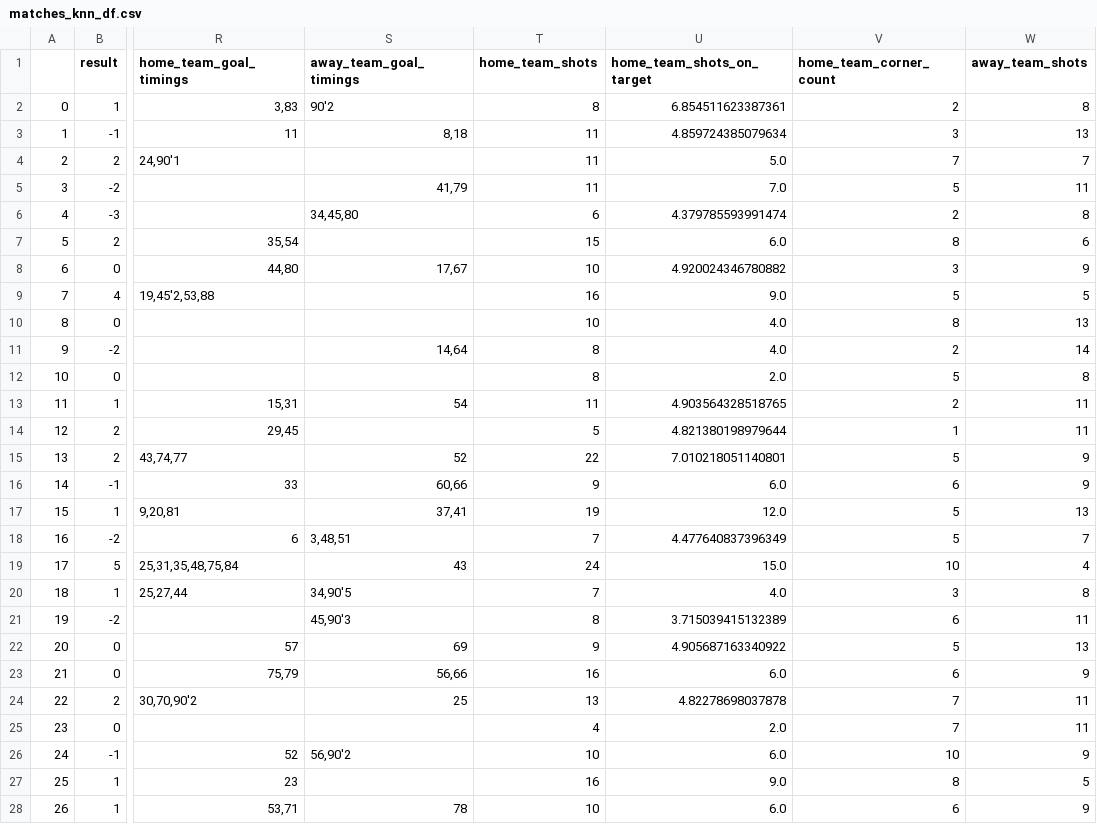
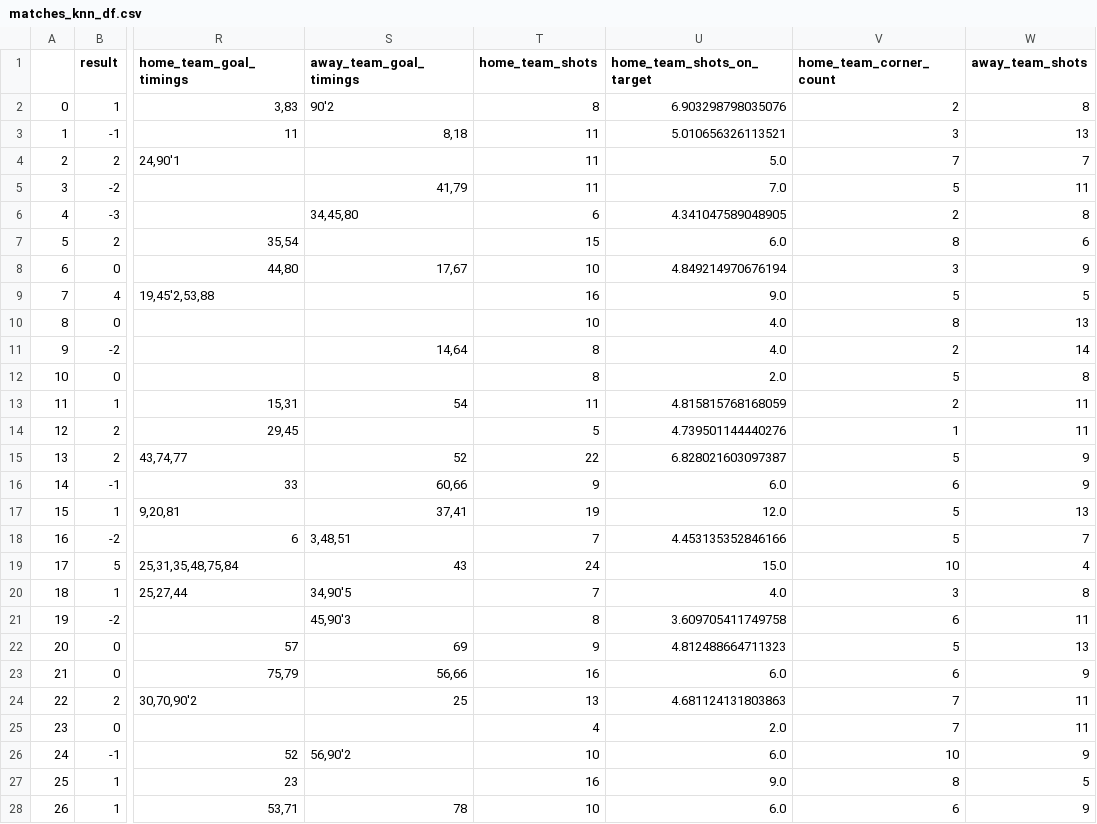
Before and after one commit to gabrielaragao01/Data-Science-Project, a CSV file: code/pre_processing_data/matches_knn_df.csv, drawn as a sheet; only a part is shown, gaps mark what is left out; the diff covers the shown part only; the diff names each change by its address in the sheet, - before the commit and + after, or states it on an @@ line.

```diff
--- a/code/pre_processing_data/matches_knn_df.csv
+++ b/code/pre_processing_data/matches_knn_df.csv
-U2 (home_team_shots_on_target): 6.854511623387361
+U2 (home_team_shots_on_target): 6.903298798035076
-U3 (home_team_shots_on_target): 4.859724385079634
+U3 (home_team_shots_on_target): 5.010656326113521
-U6 (home_team_shots_on_target): 4.379785593991474
+U6 (home_team_shots_on_target): 4.341047589048905
-U8 (home_team_shots_on_target): 4.920024346780882
+U8 (home_team_shots_on_target): 4.849214970676194
-U13 (home_team_shots_on_target): 4.903564328518765
+U13 (home_team_shots_on_target): 4.815815768168059
-U14 (home_team_shots_on_target): 4.821380198979644
+U14 (home_team_shots_on_target): 4.739501144440276
-U15 (home_team_shots_on_target): 7.010218051140801
+U15 (home_team_shots_on_target): 6.828021603097387
-U18 (home_team_shots_on_target): 4.477640837396349
+U18 (home_team_shots_on_target): 4.453135352846166
-U21 (home_team_shots_on_target): 3.715039415132389
+U21 (home_team_shots_on_target): 3.609705411749758
-U22 (home_team_shots_on_target): 4.905687163340922
+U22 (home_team_shots_on_target): 4.812488664711323
-U24 (home_team_shots_on_target): 4.82278698037878
+U24 (home_team_shots_on_target): 4.681124131803863
```
Also changed, not shown: 99 edited cells elsewhere in this file, 5 other files.
